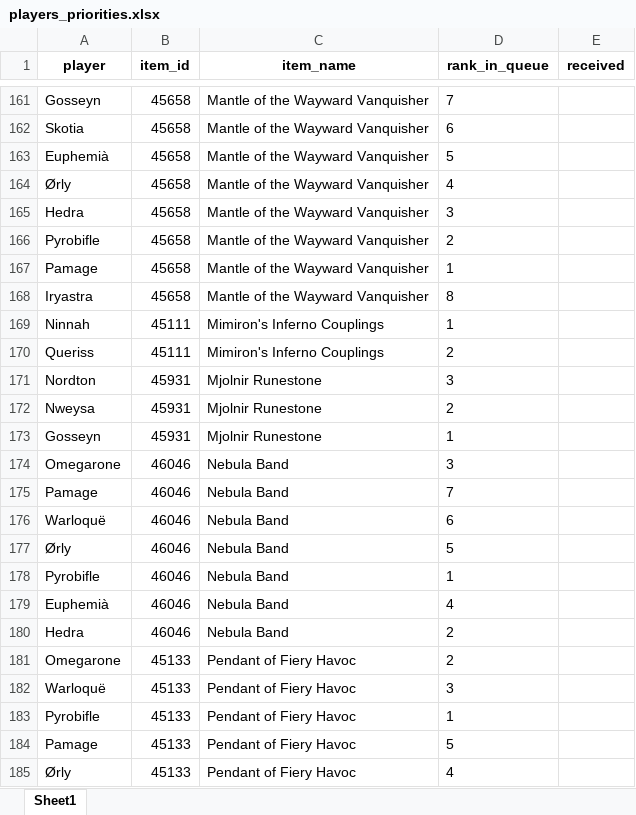
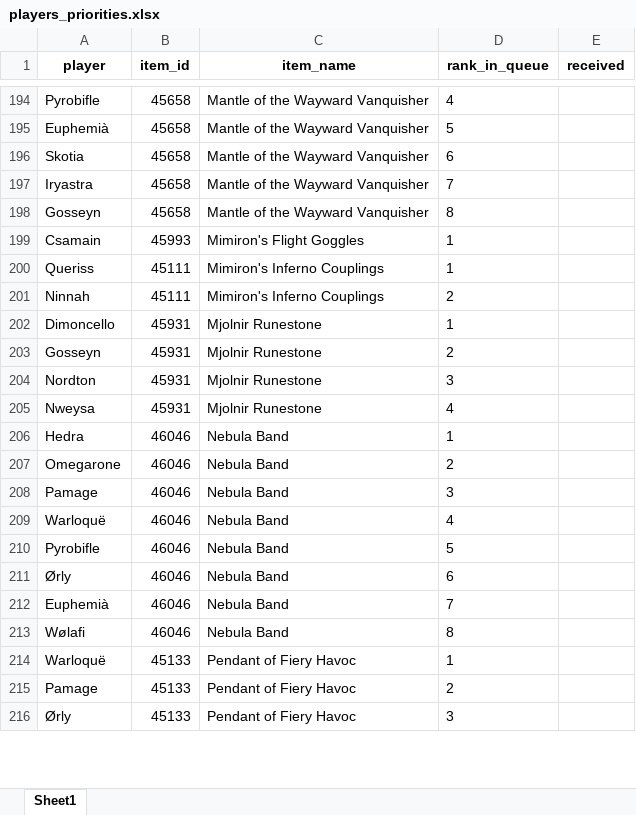
Before and after one commit to Sharptsa/Divide-BiS, an Excel workbook: data/players_priorities.xlsx, sheet Sheet1, drawn as a sheet; only a part is shown, gaps mark what is left out; values as stored, in another font and other column widths than the file's, no borders; removed rows and columns are numbered as before the commit, all else as after; the diff covers the shown part only; the diff names each change by its address in the sheet, - before the commit and + after, or states it on an @@ line.

Commit message:
add wolafi csamain dimoncello

```diff
--- a/data/players_priorities.xlsx (sheet Sheet1)
+++ b/data/players_priorities.xlsx (sheet Sheet1)
-A194 (player): Gosseyn
+A194 (player): Pyrobifle
-D194 (rank_in_queue): 7
+D194 (rank_in_queue): 4
@@ row 163 moved to row 195: Euphemià @@
-row 164: Ørly | 45658 | Mantle of the Wayward Vanquisher | 4
-row 165: Hedra | 45658 | Mantle of the Wayward Vanquisher | 3
-row 166: Pyrobifle | 45658 | Mantle of the Wayward Vanquisher | 2
-row 167: Pamage | 45658 | Mantle of the Wayward Vanquisher | 1
-D197 (rank_in_queue): 8
+D197 (rank_in_queue): 7
+row 198: Gosseyn | 45658 | Mantle of the Wayward Vanquisher | 8
+row 199: Csamain | 45993 | Mimiron's Flight Goggles | 1
-A200 (player): Ninnah
+A200 (player): Queriss
-A201 (player): Queriss
+A201 (player): Ninnah
+row 202: Dimoncello | 45931 | Mjolnir Runestone | 1
+row 203: Gosseyn | 45931 | Mjolnir Runestone | 2
-D205 (rank_in_queue): 2
+D205 (rank_in_queue): 4
-row 173: Gosseyn | 45931 | Mjolnir Runestone | 1
+row 206: Hedra | 46046 | Nebula Band | 1
-D207 (rank_in_queue): 3
+D207 (rank_in_queue): 2
-D208 (rank_in_queue): 7
+D208 (rank_in_queue): 3
-D209 (rank_in_queue): 6
+D209 (rank_in_queue): 4
-row 177: Ørly | 46046 | Nebula Band | 5
-D210 (rank_in_queue): 1
+D210 (rank_in_queue): 5
+row 211: Ørly | 46046 | Nebula Band | 6
-D212 (rank_in_queue): 4
+D212 (rank_in_queue): 7
-A213 (player): Hedra
+A213 (player): Wølafi
-D213 (rank_in_queue): 2
+D213 (rank_in_queue): 8
-row 181: Omegarone | 45133 | Pendant of Fiery Havoc | 2
-D214 (rank_in_queue): 3
+D214 (rank_in_queue): 1
-row 183: Pyrobifle | 45133 | Pendant of Fiery Havoc | 1
-D215 (rank_in_queue): 5
+D215 (rank_in_queue): 2
-D216 (rank_in_queue): 4
+D216 (rank_in_queue): 3
```
Also changed, not shown: 103 added rows, 51 removed rows, 22 moved rows and 101 edited cells elsewhere in this sheet, 9 other files.
